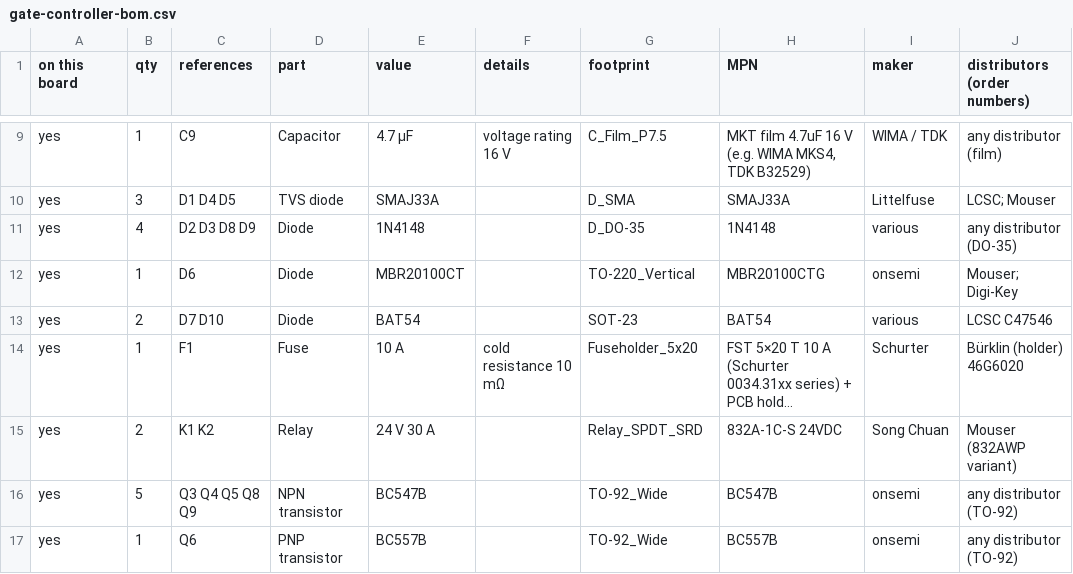
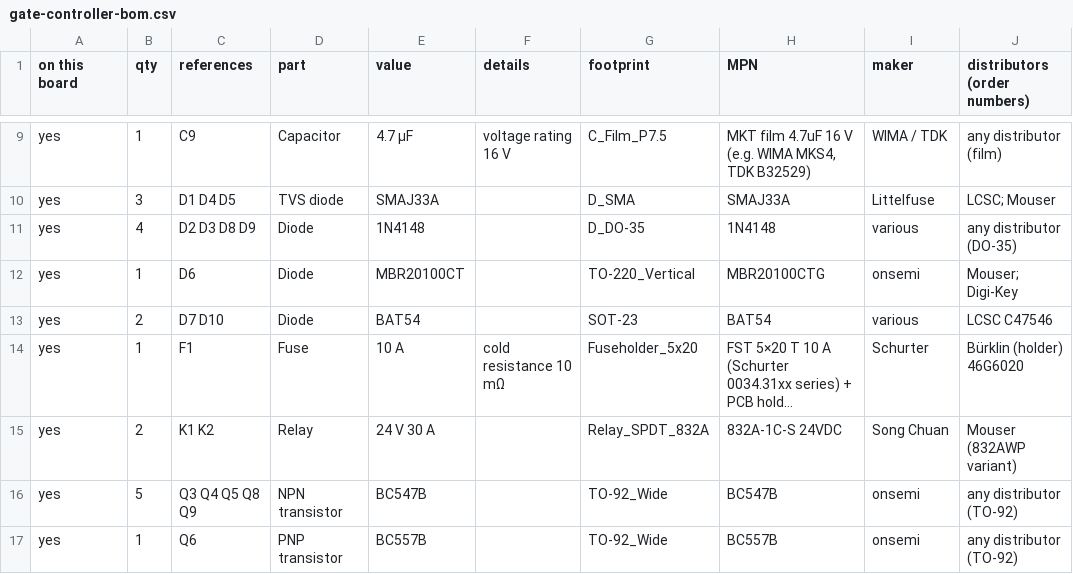
Before and after one commit to kjaf1978-cmr/EmbedForge, a CSV file: hardware/gate-controller/gate-controller-bom.csv, drawn as a sheet; only a part is shown, gaps mark what is left out; long unchanged cells end in …; the diff names each change by its address in the sheet, - before the commit and + after, or states it on an @@ line.

```diff
--- a/hardware/gate-controller/gate-controller-bom.csv
+++ b/hardware/gate-controller/gate-controller-bom.csv
-G15 (footprint): Relay_SPDT_SRD
+G15 (footprint): Relay_SPDT_832A
```
Also changed, not shown: 8 other files.
